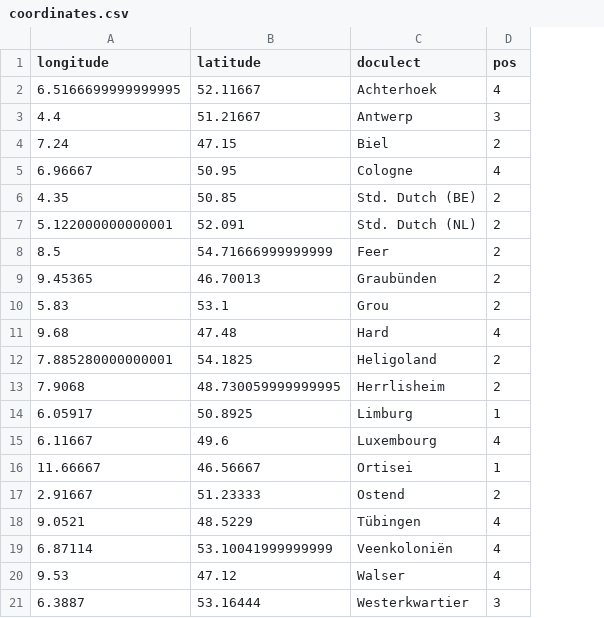
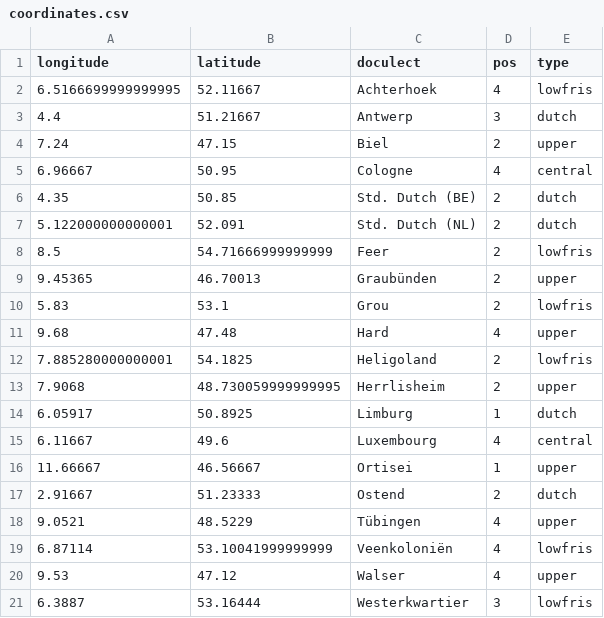
Before and after one commit to verenablaschke/dialect-clustering, a CSV file: helper scripts/coordinates.csv, drawn as a sheet; the diff names each change by its address in the sheet, - before the commit and + after, or states it on an @@ line.

```diff
--- a/helper scripts/coordinates.csv
+++ b/helper scripts/coordinates.csv
+column E (type), rows 2-21: lowfris | dutch | upper | central | dutch | dutch | lowfris | upper | lowfris | upper | lowfris | upper | dutch | central | upper | dutch | upper | lowfris | upper | lowfris
```
Also changed, not shown: 5 other files.
